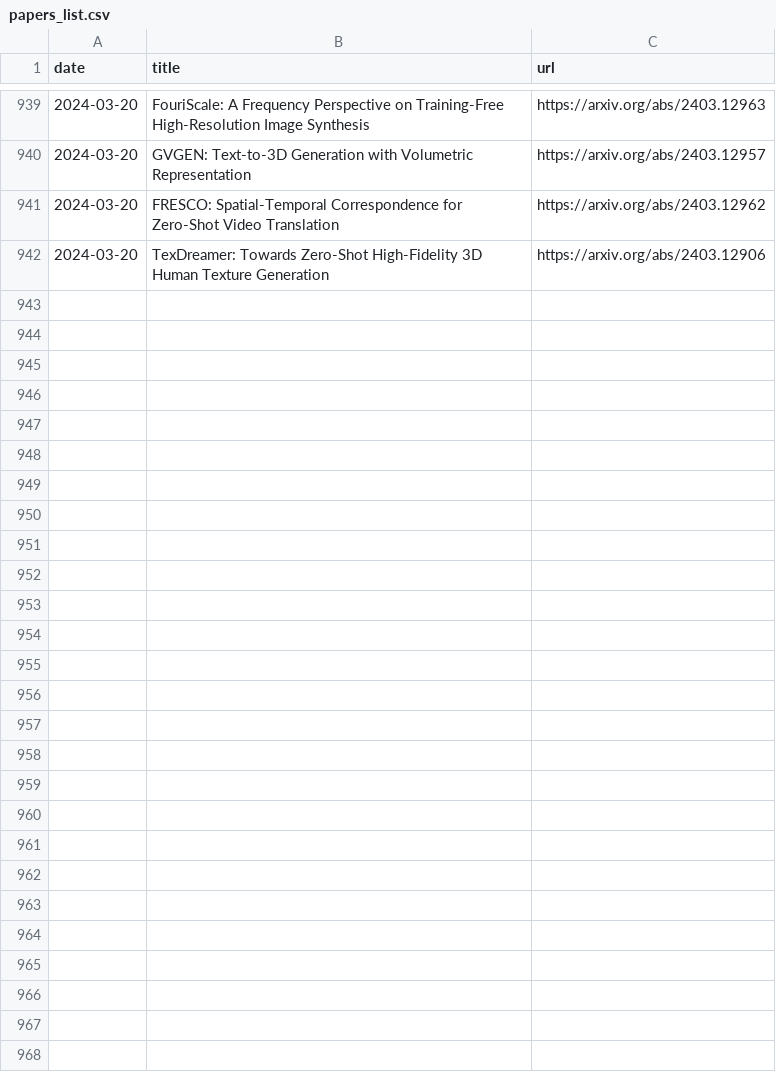
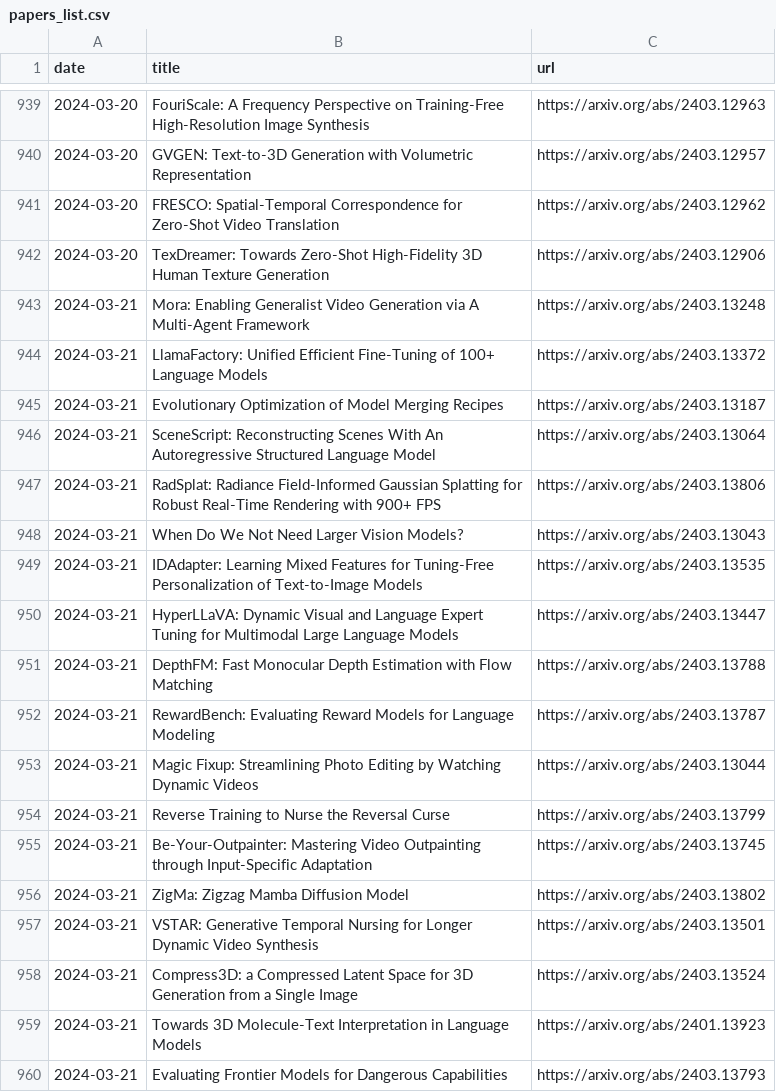
Before and after one commit to l-yohai/daily_papers_ko, a CSV file: paper_logs/papers_list.csv, drawn as a sheet; only a part is shown, gaps mark what is left out; the diff names each change by its address in the sheet, - before the commit and + after, or states it on an @@ line.

Commit message:
Update README and daily papers

```diff
--- a/paper_logs/papers_list.csv
+++ b/paper_logs/papers_list.csv
+row 943: 2024-03-21 | Mora: Enabling Generalist Video Generation via A Multi-Agent Framework | https://arxiv.org/abs/2403.13248
+row 944: 2024-03-21 | LlamaFactory: Unified Efficient Fine-Tuning of 100+ Language Models | https://arxiv.org/abs/2403.13372
+row 945: 2024-03-21 | Evolutionary Optimization of Model Merging Recipes | https://arxiv.org/abs/2403.13187
+row 946: 2024-03-21 | SceneScript: Reconstructing Scenes With An Autoregressive Structured Language Model | https://arxiv.org/abs/2403.13064
+row 947: 2024-03-21 | RadSplat: Radiance Field-Informed Gaussian Splatting for Robust Real-Time Rendering with 900+ FPS | https://arxiv.org/abs/2403.13806
+row 948: 2024-03-21 | When Do We Not Need Larger Vision Models? | https://arxiv.org/abs/2403.13043
+row 949: 2024-03-21 | IDAdapter: Learning Mixed Features for Tuning-Free Personalization of Text-to-Image Models | https://arxiv.org/abs/2403.13535
+row 950: 2024-03-21 | HyperLLaVA: Dynamic Visual and Language Expert Tuning for Multimodal Large Language Models | https://arxiv.org/abs/2403.13447
+row 951: 2024-03-21 | DepthFM: Fast Monocular Depth Estimation with Flow Matching | https://arxiv.org/abs/2403.13788
+row 952: 2024-03-21 | RewardBench: Evaluating Reward Models for Language Modeling | https://arxiv.org/abs/2403.13787
+row 953: 2024-03-21 | Magic Fixup: Streamlining Photo Editing by Watching Dynamic Videos | https://arxiv.org/abs/2403.13044
+row 954: 2024-03-21 | Reverse Training to Nurse the Reversal Curse | https://arxiv.org/abs/2403.13799
+row 955: 2024-03-21 | Be-Your-Outpainter: Mastering Video Outpainting through Input-Specific Adaptation | https://arxiv.org/abs/2403.13745
+row 956: 2024-03-21 | ZigMa: Zigzag Mamba Diffusion Model | https://arxiv.org/abs/2403.13802
+row 957: 2024-03-21 | VSTAR: Generative Temporal Nursing for Longer Dynamic Video Synthesis | https://arxiv.org/abs/2403.13501
+row 958: 2024-03-21 | Compress3D: a Compressed Latent Space for 3D Generation from a Single Image | https://arxiv.org/abs/2403.13524
+row 959: 2024-03-21 | Towards 3D Molecule-Text Interpretation in Language Models | https://arxiv.org/abs/2401.13923
+row 960: 2024-03-21 | Evaluating Frontier Models for Dangerous Capabilities | https://arxiv.org/abs/2403.13793
```
Also changed, not shown: 1 other file.
